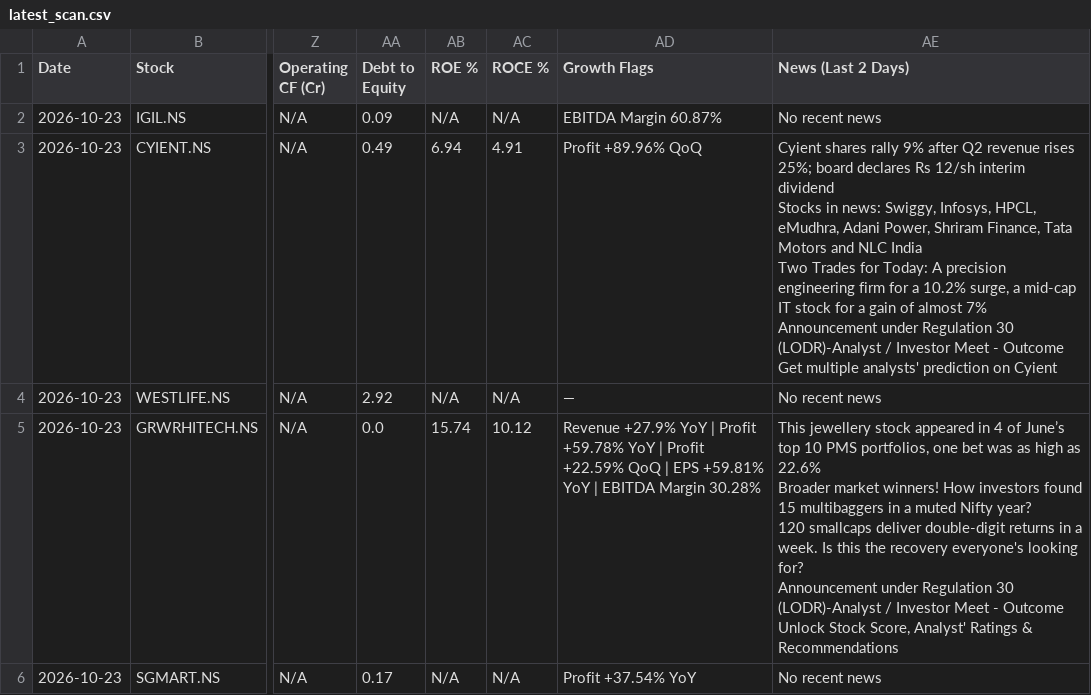
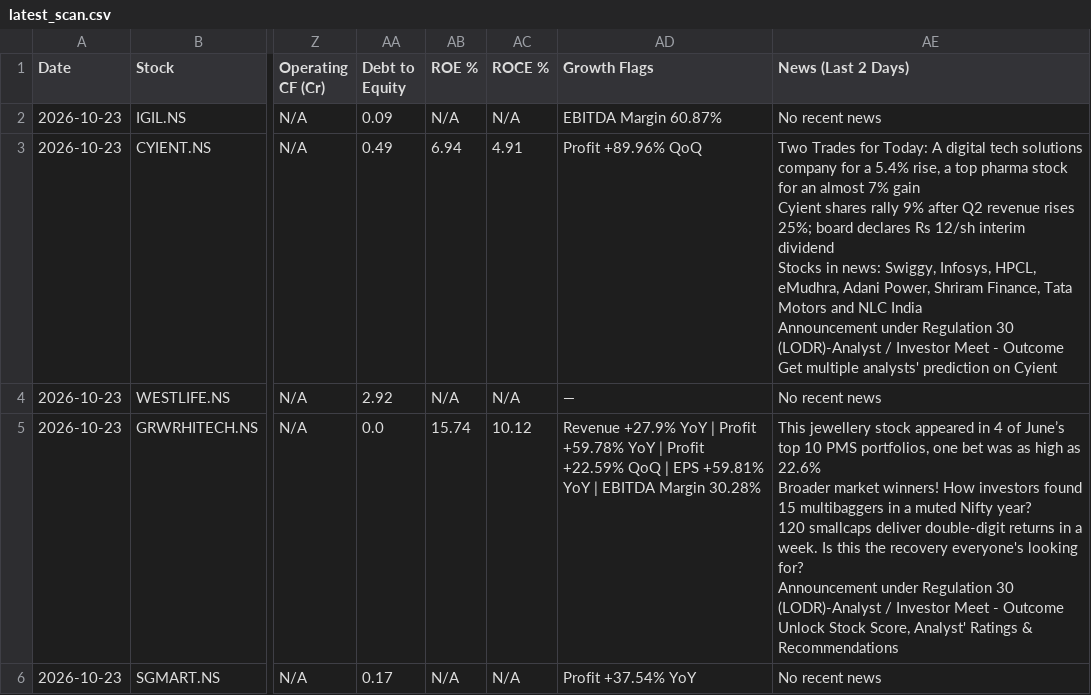
Before and after one commit to abhinandanrssb-lgtm/momentum-scanner, a CSV file: output/latest_scan.csv, drawn as a sheet; only a part is shown, gaps mark what is left out; ↵ is a line break in a cell; the diff names each change by its address in the sheet, - before the commit and + after, or states it on an @@ line.

```diff
--- a/output/latest_scan.csv
+++ b/output/latest_scan.csv
-AE3 (News (Last 2 Days)): Cyient shares rally 9% after Q2 revenue rises 25%; board declares Rs 12/sh interim dividend ↵ Stocks in news: Swiggy, Infosys, HPCL, eMudhra, Adani Power, Shriram Finance, Tata Motors and NLC India ↵ Two Trades for Today: A precision engineering firm for a 10.2% surge, a mid-cap IT stock for a gain of almost 7% ↵ Announcement under…
+AE3 (News (Last 2 Days)): Two Trades for Today: A digital tech solutions company for a 5.4% rise, a top pharma stock for an almost 7% gain ↵ Cyient shares rally 9% after Q2 revenue rises 25%; board declares Rs 12/sh interim dividend ↵ Stocks in news: Swiggy, Infosys, HPCL, eMudhra, Adani Power, Shriram Finance, Tata Motors and NLC India ↵ Announcement under…
```
